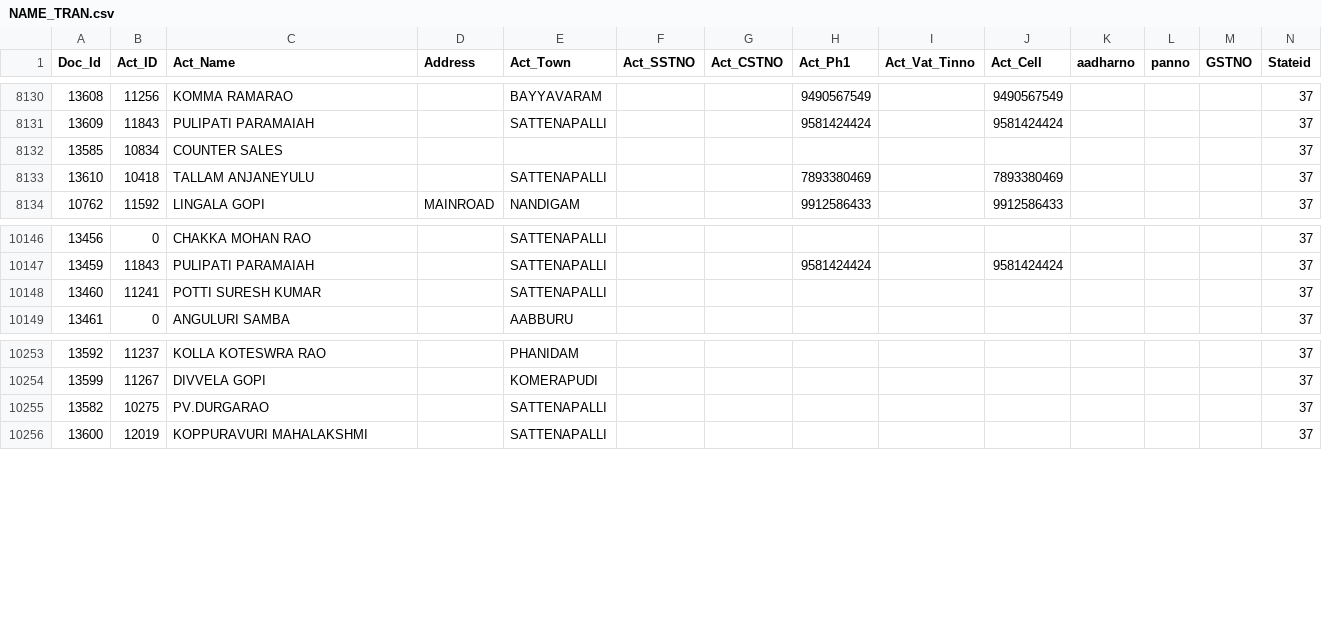
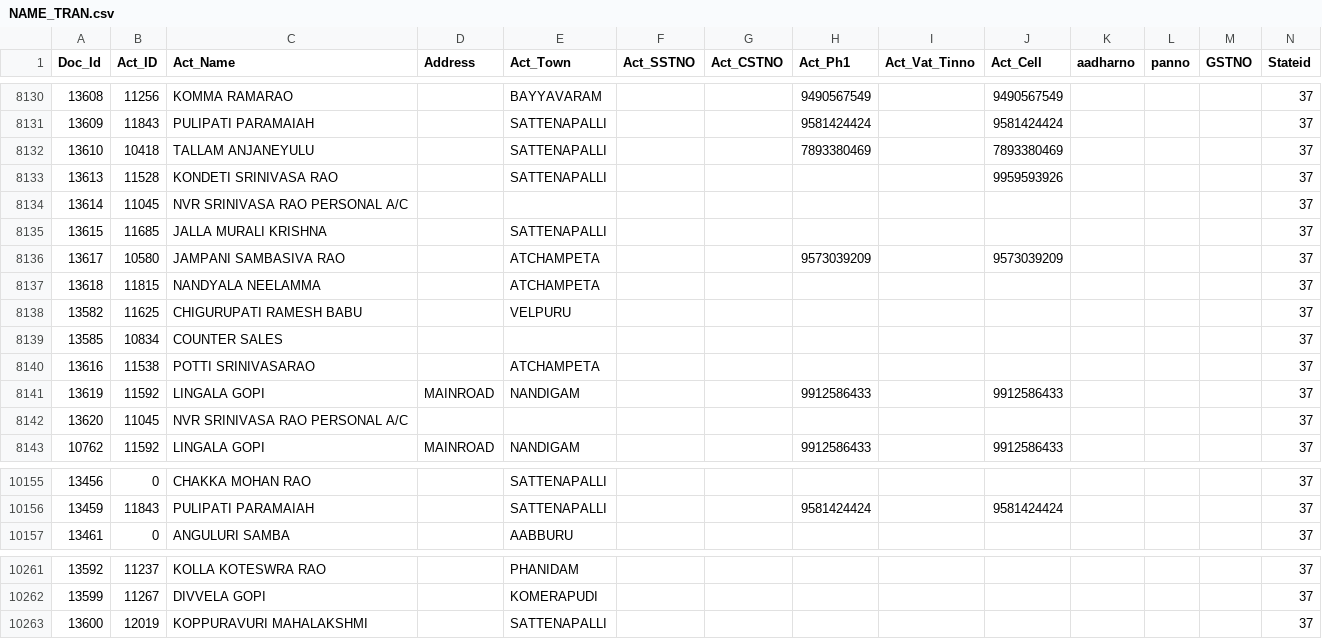
Before and after one commit to krishnasai-narayana/3goils, a CSV file: data/NAME_TRAN.csv, drawn as a sheet; only a part is shown, gaps mark what is left out; removed rows and columns are numbered as before the commit, all else as after; rows hold the shown columns only; the diff names each change by its address in the sheet, - before the commit and + after, or states it on an @@ line.

Commit message:
Data update: 07-11-2026

```diff
--- a/data/NAME_TRAN.csv
+++ b/data/NAME_TRAN.csv
+row 8133: 13613 | 11528 | KONDETI SRINIVASA RAO |  | SATTENAPALLI |  |  |  |  | 9959593926 |  |  |  | 37
+row 8134: 13614 | 11045 | NVR SRINIVASA RAO PERSONAL A/C |  |  |  |  |  |  |  |  |  |  | 37
+row 8135: 13615 | 11685 | JALLA MURALI KRISHNA |  | SATTENAPALLI |  |  |  |  |  |  |  |  | 37
+row 8136: 13617 | 10580 | JAMPANI SAMBASIVA RAO |  | ATCHAMPETA |  |  | 9573039209 |  | 9573039209 |  |  |  | 37
+row 8137: 13618 | 11815 | NANDYALA NEELAMMA |  | ATCHAMPETA |  |  |  |  |  |  |  |  | 37
+row 8138: 13582 | 11625 | CHIGURUPATI RAMESH BABU |  | VELPURU |  |  |  |  |  |  |  |  | 37
@@ row 8132 moved to row 8139: 13585 @@
+row 8140: 13616 | 11538 | POTTI SRINIVASARAO |  | ATCHAMPETA |  |  |  |  |  |  |  |  | 37
+row 8141: 13619 | 11592 | LINGALA GOPI | MAINROAD | NANDIGAM |  |  | 9912586433 |  | 9912586433 |  |  |  | 37
+row 8142: 13620 | 11045 | NVR SRINIVASA RAO PERSONAL A/C |  |  |  |  |  |  |  |  |  |  | 37
-row 10148: 13460 | 11241 | POTTI SURESH KUMAR |  | SATTENAPALLI |  |  |  |  |  |  |  |  | 37
-row 10255: 13582 | 10275 | PV.DURGARAO |  | SATTENAPALLI |  |  |  |  |  |  |  |  | 37
```
Also changed, not shown: data/CreditCard.csv, data/Doc_MaxId.csv, 10 other files.
